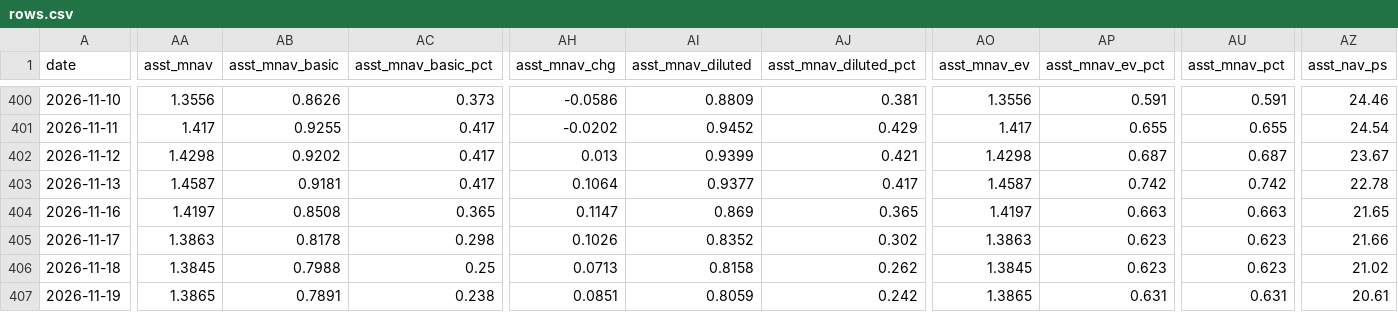
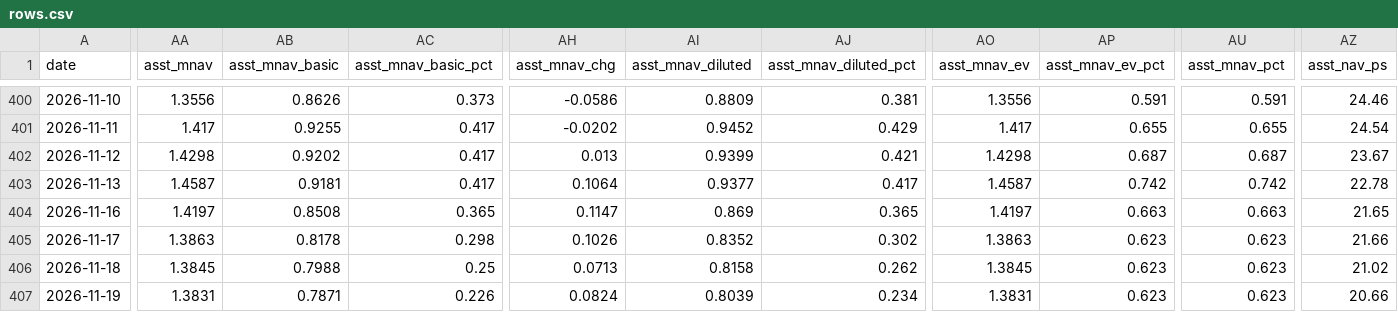
Before and after one commit to bobbyfarrell20/btc-treasury-dashboard, a CSV file: data/rows.csv, drawn as a sheet; only a part is shown, gaps mark what is left out; the diff covers the shown part only; the diff names each change by its address in the sheet, - before the commit and + after, or states it on an @@ line.

```diff
--- a/data/rows.csv
+++ b/data/rows.csv
-AA407 (asst_mnav): 1.3865
+AA407 (asst_mnav): 1.3831
-AB407 (asst_mnav_basic): 0.7891
+AB407 (asst_mnav_basic): 0.7871
-AC407 (asst_mnav_basic_pct): 0.238
+AC407 (asst_mnav_basic_pct): 0.226
-AH407 (asst_mnav_chg): 0.0851
+AH407 (asst_mnav_chg): 0.0824
-AI407 (asst_mnav_diluted): 0.8059
+AI407 (asst_mnav_diluted): 0.8039
-AJ407 (asst_mnav_diluted_pct): 0.242
+AJ407 (asst_mnav_diluted_pct): 0.234
-AO407 (asst_mnav_ev): 1.3865
+AO407 (asst_mnav_ev): 1.3831
-AP407 (asst_mnav_ev_pct): 0.631
+AP407 (asst_mnav_ev_pct): 0.623
-AU407 (asst_mnav_pct): 0.631
+AU407 (asst_mnav_pct): 0.623
-AZ407 (asst_nav_ps): 20.61
+AZ407 (asst_nav_ps): 20.66
```
Also changed, not shown: 33 edited cells elsewhere in this file, 6 other files.
